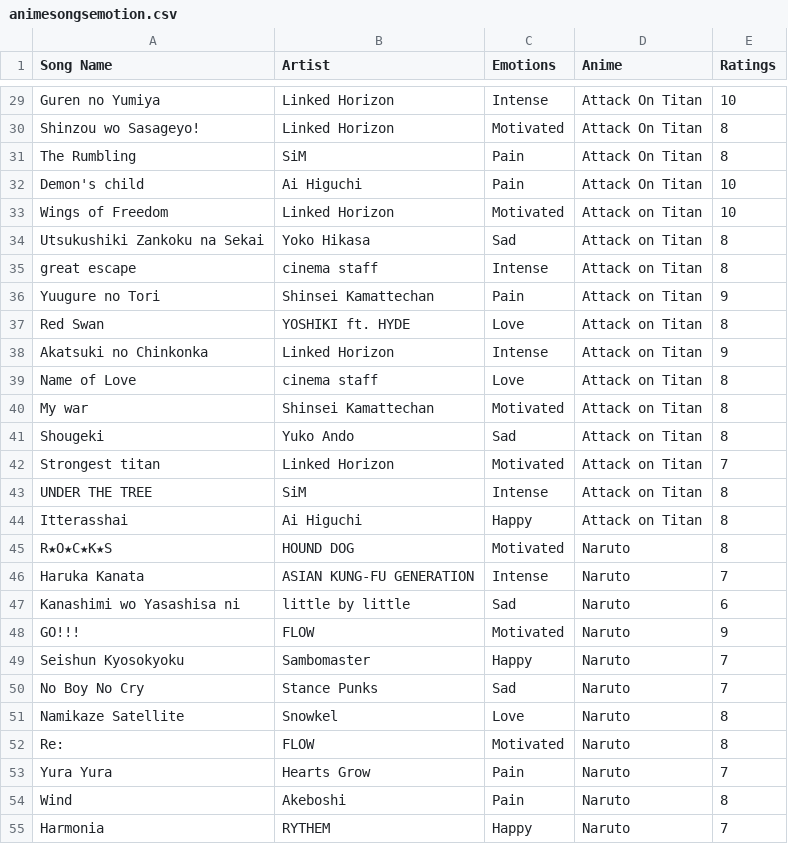
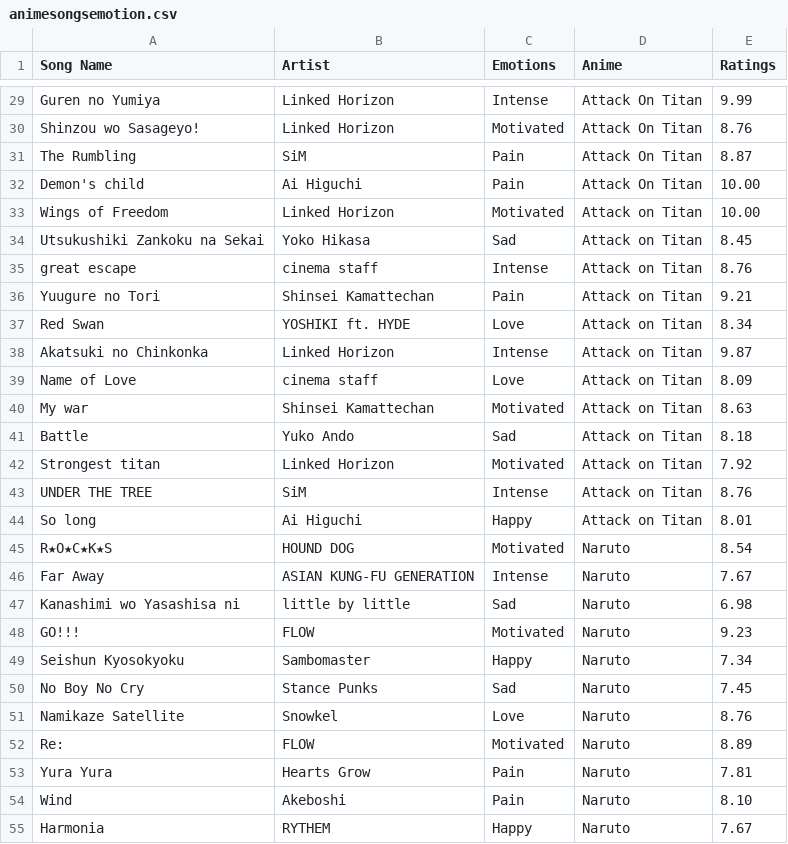
Before and after one commit to 7ahin/music-recommender-system, a CSV file: animesongsemotion.csv, drawn as a sheet; only a part is shown, gaps mark what is left out; the diff covers the shown part only; the diff names each change by its address in the sheet, - before the commit and + after, or states it on an @@ line.

```diff
--- a/animesongsemotion.csv
+++ b/animesongsemotion.csv
-E29 (Ratings): 10
+E29 (Ratings): 9.99
-E30 (Ratings): 8
+E30 (Ratings): 8.76
-E31 (Ratings): 8
+E31 (Ratings): 8.87
-E32:E33 (Ratings): 10
+E32:E33 (Ratings): 10.00
-E34 (Ratings): 8
+E34 (Ratings): 8.45
-E35 (Ratings): 8
+E35 (Ratings): 8.76
-E36 (Ratings): 9
+E36 (Ratings): 9.21
-E37 (Ratings): 8
+E37 (Ratings): 8.34
-E38 (Ratings): 9
+E38 (Ratings): 9.87
-E39 (Ratings): 8
+E39 (Ratings): 8.09
-E40 (Ratings): 8
+E40 (Ratings): 8.63
-A41 (Song Name): Shougeki
+A41 (Song Name): Battle
-E41 (Ratings): 8
+E41 (Ratings): 8.18
-E42 (Ratings): 7
+E42 (Ratings): 7.92
-E43 (Ratings): 8
+E43 (Ratings): 8.76
-A44 (Song Name): Itterasshai
+A44 (Song Name): So long
-E44 (Ratings): 8
+E44 (Ratings): 8.01
-E45 (Ratings): 8
+E45 (Ratings): 8.54
-A46 (Song Name): Haruka Kanata
+A46 (Song Name): Far Away
-E46 (Ratings): 7
+E46 (Ratings): 7.67
-E47 (Ratings): 6
+E47 (Ratings): 6.98
-E48 (Ratings): 9
+E48 (Ratings): 9.23
-E49 (Ratings): 7
+E49 (Ratings): 7.34
-E50 (Ratings): 7
+E50 (Ratings): 7.45
-E51 (Ratings): 8
+E51 (Ratings): 8.76
-E52 (Ratings): 8
+E52 (Ratings): 8.89
-E53 (Ratings): 7
+E53 (Ratings): 7.81
-E54 (Ratings): 8
+E54 (Ratings): 8.10
-E55 (Ratings): 7
+E55 (Ratings): 7.67
```
Also changed, not shown: 2 added rows, 2 removed rows and 31 edited cells elsewhere in this file.
